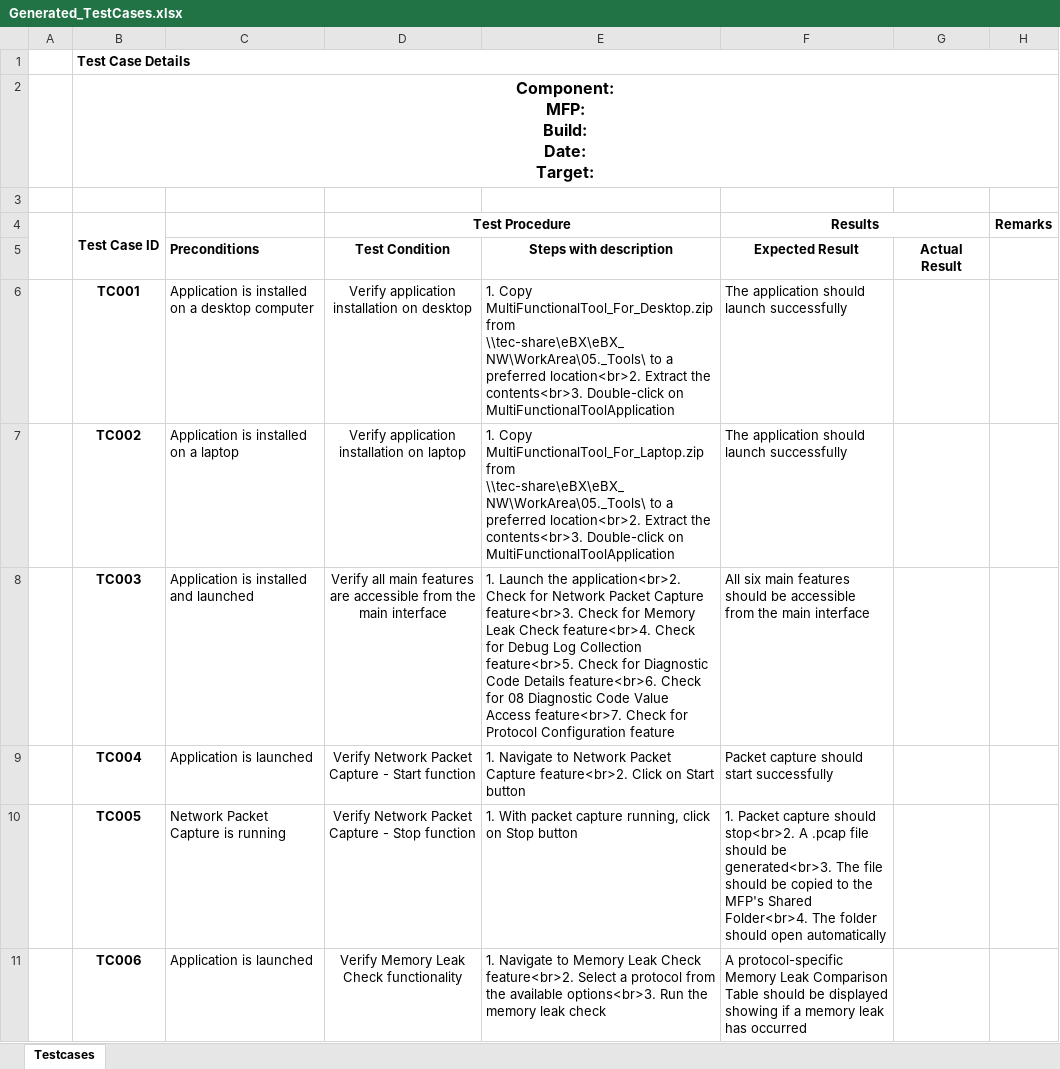
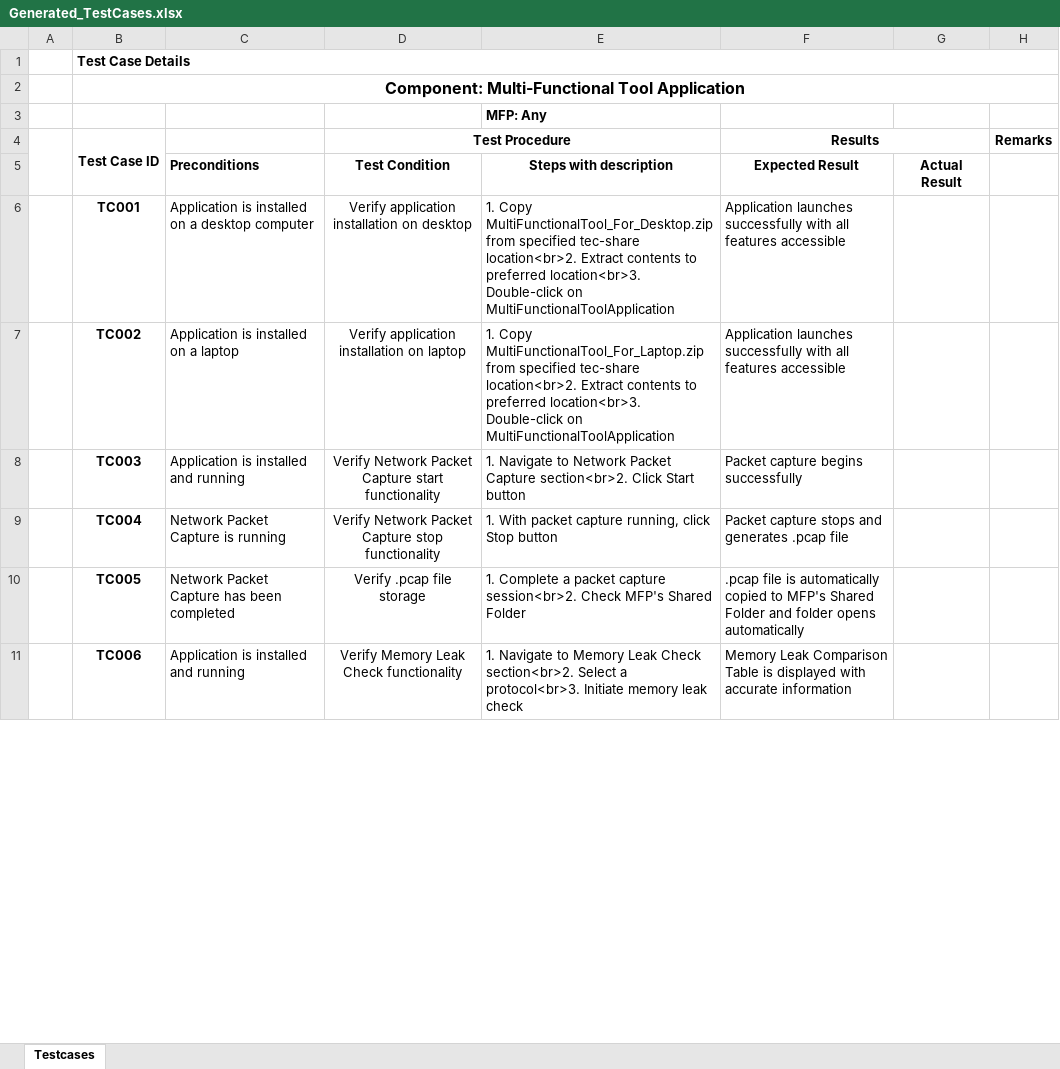
Before and after one commit to dshreya-tsip/MultiFunctionalTool_SRS_Upload, an Excel workbook: Generated_TestCases.xlsx, sheet Testcases, drawn as a sheet; only a part is shown; values as stored, in another font and other column widths than the file's, no borders; conditional formats not drawn; removed rows and columns are numbered as before the commit, all else as after; ↵ is a line break in a cell; the diff covers the shown part only; the diff names each change by its address in the sheet, - before the commit and + after, or states it on an @@ line.

```diff
--- a/Generated_TestCases.xlsx (sheet Testcases)
+++ b/Generated_TestCases.xlsx (sheet Testcases)
-B2 (Test Case ID): Component: ↵ MFP: ↵ Build: ↵ Date: ↵ Target:
+B2 (Test Case ID): Component: Multi-Functional Tool Application
-E3: (empty)
+E3: MFP: Any
-E6: …MultiFunctionalTool_For_Desktop.zip from \\tec-share\eBX\eBX_NW\WorkArea\05._Tools\ to a preferred location<br>2. Extract the contents<br>3. Double-click on…
+E6: …MultiFunctionalTool_For_Desktop.zip from specified tec-share location<br>2. Extract contents to preferred location<br>3. Double-click on…
-F6:F7 (Results): The application should launch successfully
+F6:F7 (Results): Application launches successfully with all features accessible
-E7: …MultiFunctionalTool_For_Laptop.zip from \\tec-share\eBX\eBX_NW\WorkArea\05._Tools\ to a preferred location<br>2. Extract the contents<br>3. Double-click on…
+E7: …MultiFunctionalTool_For_Laptop.zip from specified tec-share location<br>2. Extract contents to preferred location<br>3. Double-click on…
-row 8:  | TC003 | Application is installed and launched | Verify all main features are accessible from the main interface | 1. Launch the application<br>2. Check for Network Packet Capture feature<br>3. Check for Memory Leak Check feature<br>4. Check for Debug Log Collection feature<br>5. Check for Diagnostic Code Details feature<br>6. Check for 08 Diagnostic Code Value Access feature<br>7. Check for Protocol Configuration feature | All six main features should be accessible from the main interface
-row 9:  | TC004 | Application is launched | Verify Network Packet Capture - Start function | 1. Navigate to Network Packet Capture feature<br>2. Click on Start button | Packet capture should start successfully
+row 8:  | TC003 | Application is installed and running | Verify Network Packet Capture start functionality | 1. Navigate to Network Packet Capture section<br>2. Click Start button | Packet capture begins successfully
-B9 (Test Case ID): TC005
+B9 (Test Case ID): TC004
-D9 (Test Procedure): …Packet Capture - Stop function
+D9 (Test Procedure): …Packet Capture stop functionality
-E9: …running, click on Stop button
+E9: …running, click Stop button
-F9 (Results): 1. Packet capture should stop<br>2. A .pcap file should be generated<br>3. The file should be copied to the MFP's Shared Folder<br>4. The folder should open automatically
+F9 (Results): Packet capture stops and generates .pcap file
+row 10:  | TC005 | Network Packet Capture has been completed | Verify .pcap file storage | 1. Complete a packet capture session<br>2. Check MFP's Shared Folder | .pcap file is automatically copied to MFP's Shared Folder and folder opens automatically
-C11: Application is launched
+C11: Application is installed and running
-E11: …Leak Check feature<br>2. Select a protocol from the available options<br>3. Run the memory leak…
+E11: …Leak Check section<br>2. Select a protocol<br>3. Initiate memory leak…
-F11 (Results): A protocol-specific Memory Leak Comparison Table should be displayed showing if a memory leak has occurred
+F11 (Results): Memory Leak Comparison Table is displayed with accurate information
```
Also changed, not shown: 12 added rows, 12 removed rows and 27 edited cells elsewhere in this sheet.
